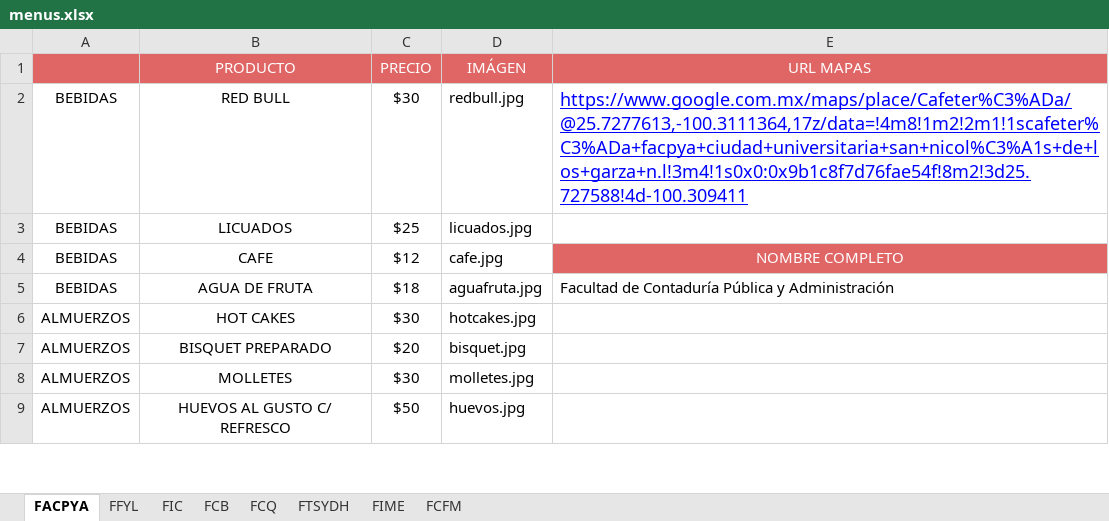
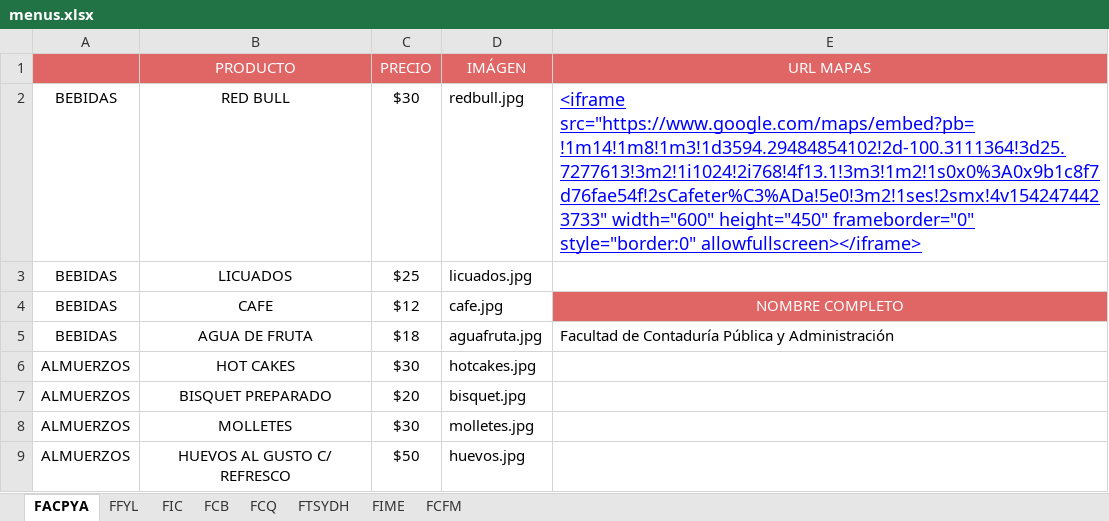
Before and after one commit to iksaku/FIMEats, an Excel workbook: app/Console/Commands/resources/menus.xlsx, sheet FACPYA, drawn as a sheet; only a part is shown; values as stored, in another font and other column widths than the file's, no borders; charts and pictures not drawn; the diff names each change by its address in the sheet, - before the commit and + after, or states it on an @@ line.

Commit message:
Embedded Google Maps :D

```diff
--- a/app/Console/Commands/resources/menus.xlsx (sheet FACPYA)
+++ b/app/Console/Commands/resources/menus.xlsx (sheet FACPYA)
-E2 (URL MAPAS): https://www.google.com.mx/maps/place/Cafeter%C3%ADa/@25.7277613,-100.3111364,17z/data=!4m8!1m2!2m1!1scafeter%C3%ADa+facpya+ciudad+universitaria+san+nicol%C3%A1s+de+los+garza+n.l!3m4!1s0x0:0x9b1c8f7d76fae54f!8m2!3d25.727588!4d-100.309411
+E2 (URL MAPAS): <iframe src="https://www.google.com/maps/embed?pb=!1m14!1m8!1m3!1d3594.29484854102!2d-100.3111364!3d25.7277613!3m2!1i1024!2i768!4f13.1!3m3!1m2!1s0x0%3A0x9b1c8f7d76fae54f!2sCafeter%C3%ADa!5e0!3m2!1ses!2smx!4v1542474423733" width="600" height="450" frameborder="0" style="border:0" allowfullscreen></iframe>
```
Also changed, not shown: charts or pictures, 2 other files.
